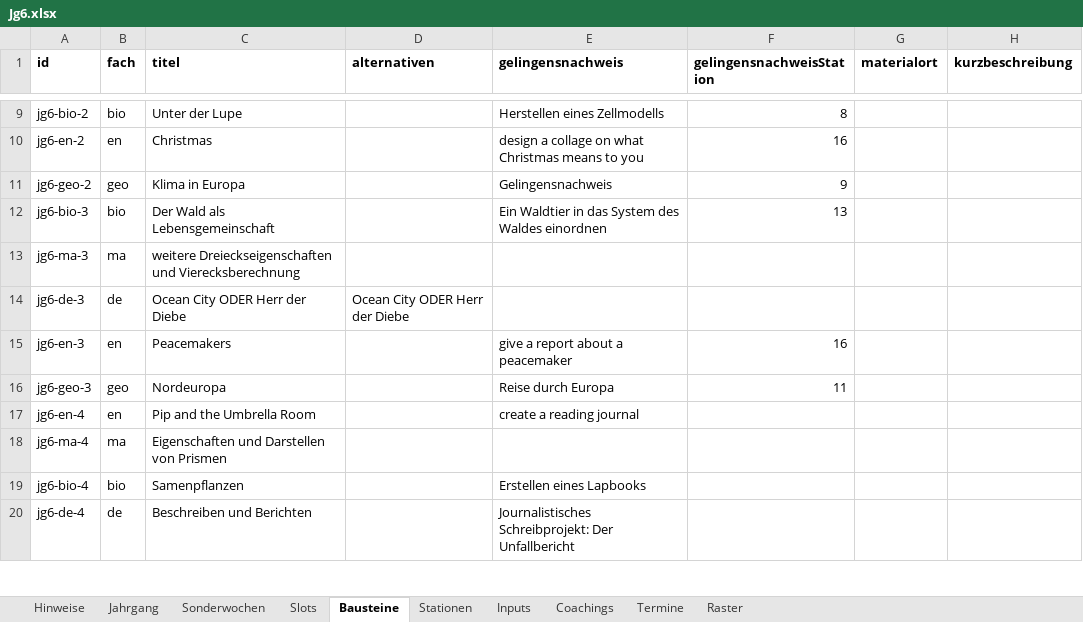
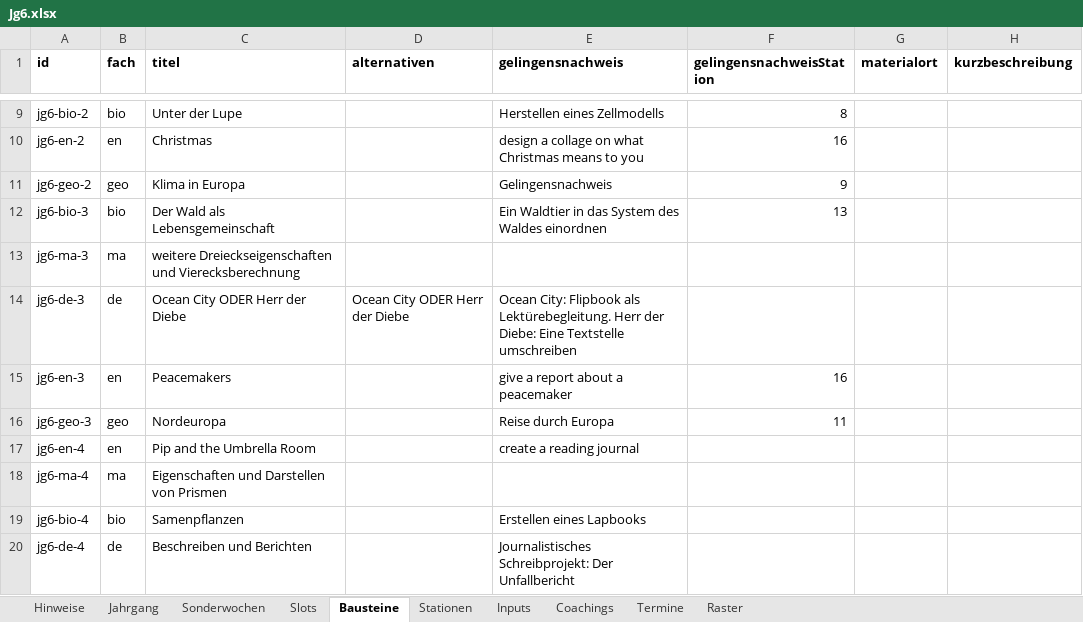
Before and after one commit to smt-esz/soul-companion, an Excel workbook: content/jahrgaenge/Jg6.xlsx, sheet Bausteine, drawn as a sheet; only a part is shown, gaps mark what is left out; values as stored, in another font and other column widths than the file's, no borders; the diff names each change by its address in the sheet, - before the commit and + after, or states it on an @@ line.

```diff
--- a/content/jahrgaenge/Jg6.xlsx (sheet Bausteine)
+++ b/content/jahrgaenge/Jg6.xlsx (sheet Bausteine)
-E14 (gelingensnachweis): (empty)
+E14 (gelingensnachweis): Ocean City: Flipbook als Lektürebegleitung. Herr der Diebe: Eine Textstelle umschreiben
```
Also changed, not shown: sheet Stationen, 1 other file.
